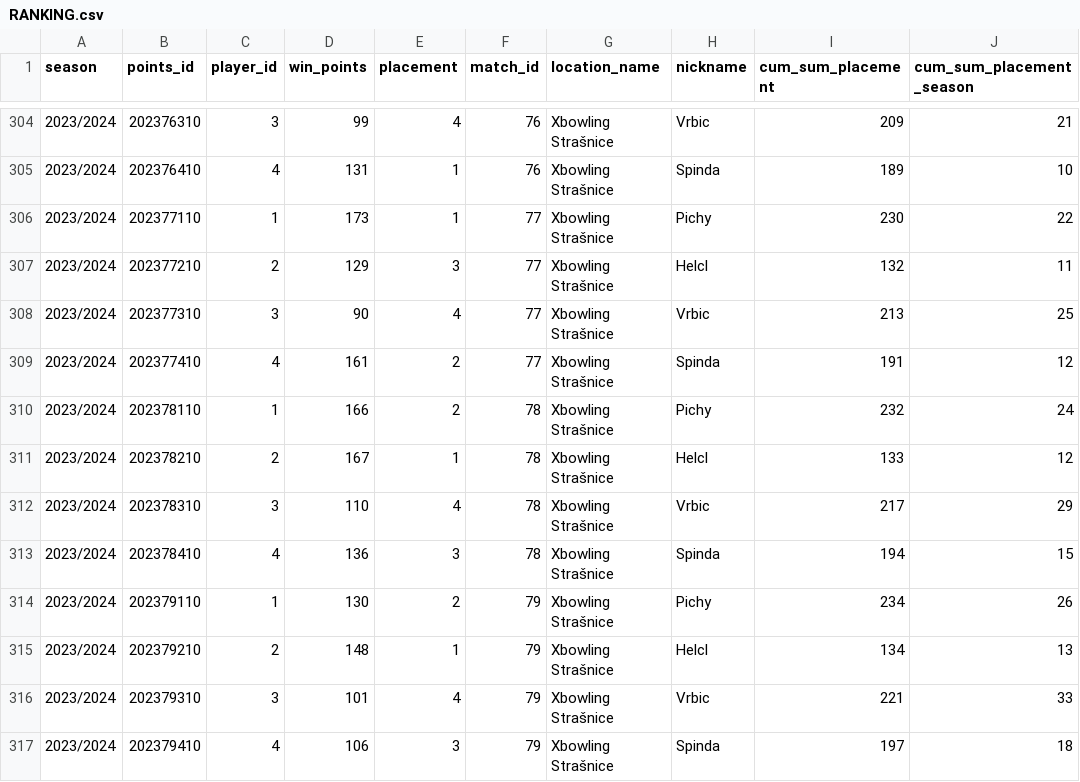
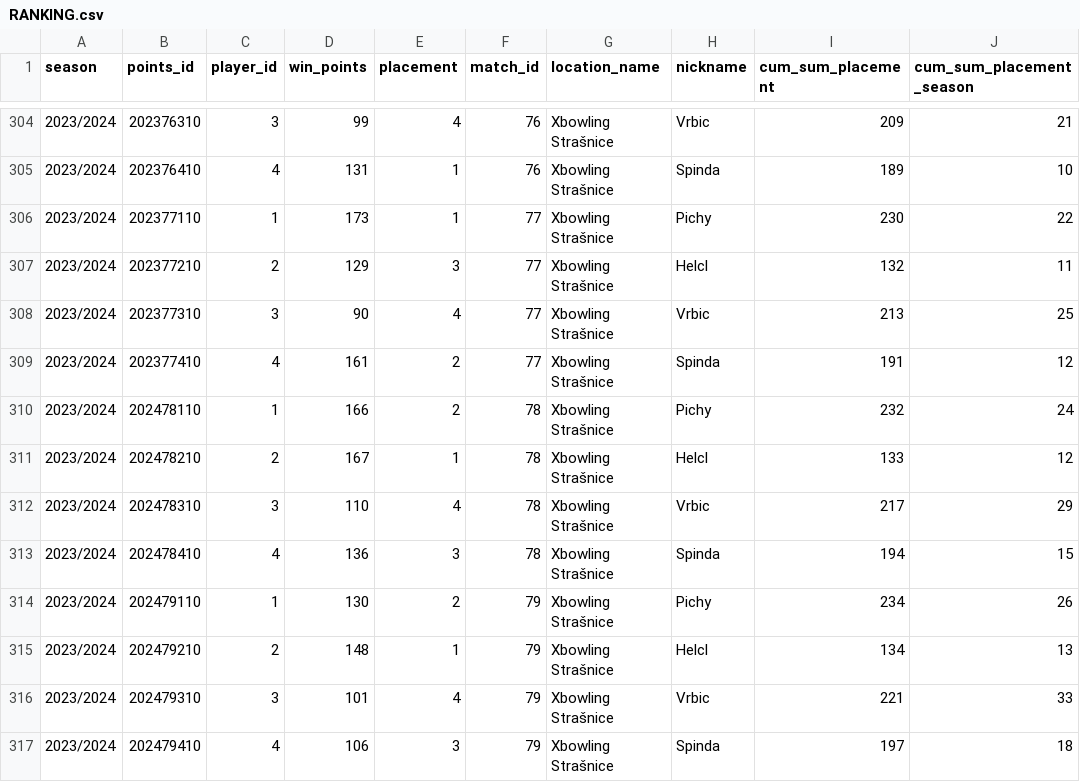
Before and after one commit to P33Rview/Bowling_league_app, a CSV file: datasets/RANKING.csv, drawn as a sheet; only a part is shown, gaps mark what is left out.

Commit message:
Update RANKING.csv

```diff
--- a/datasets/RANKING.csv
+++ b/datasets/RANKING.csv
@@ -309,9 +309,9 @@ season,points_id,player_id,win_points,placement,match_id,location_name,nickname,
 2023/2024,202377410,4,161,2,77,"Xbowling Strašnice",Spinda,191,12
-2023/2024,202378110,1,166,2,78,Xbowling Strašnice,Pichy,232,24
-2023/2024,202378210,2,167,1,78,Xbowling Strašnice,Helcl,133,12
-2023/2024,202378310,3,110,4,78,Xbowling Strašnice,Vrbic,217,29
-2023/2024,202378410,4,136,3,78,Xbowling Strašnice,Spinda,194,15
-2023/2024,202379110,1,130,2,79,Xbowling Strašnice,Pichy,234,26
-2023/2024,202379210,2,148,1,79,Xbowling Strašnice,Helcl,134,13
-2023/2024,202379310,3,101,4,79,Xbowling Strašnice,Vrbic,221,33
-2023/2024,202379410,4,106,3,79,Xbowling Strašnice,Spinda,197,18
+2023/2024,202478110,1,166,2,78,Xbowling Strašnice,Pichy,232,24
+2023/2024,202478210,2,167,1,78,Xbowling Strašnice,Helcl,133,12
+2023/2024,202478310,3,110,4,78,Xbowling Strašnice,Vrbic,217,29
+2023/2024,202478410,4,136,3,78,Xbowling Strašnice,Spinda,194,15
+2023/2024,202479110,1,130,2,79,Xbowling Strašnice,Pichy,234,26
+2023/2024,202479210,2,148,1,79,Xbowling Strašnice,Helcl,134,13
+2023/2024,202479310,3,101,4,79,Xbowling Strašnice,Vrbic,221,33
+2023/2024,202479410,4,106,3,79,Xbowling Strašnice,Spinda,197,18
```
